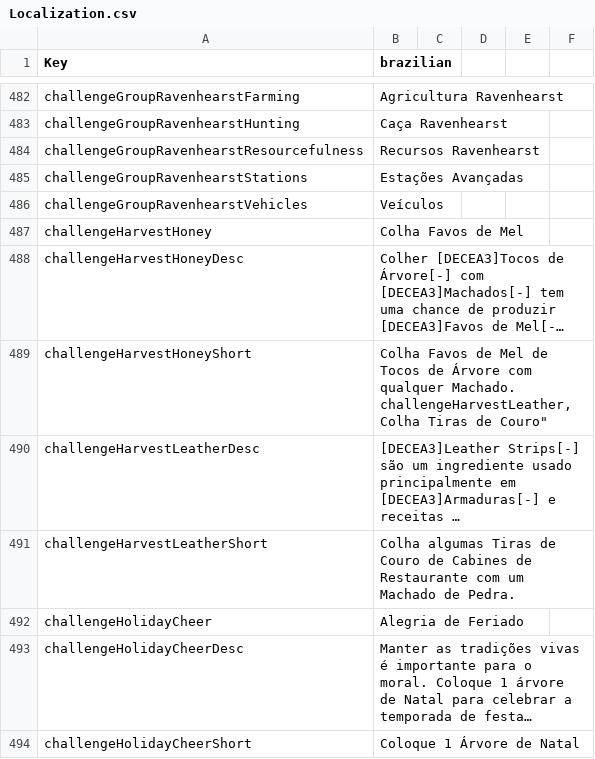
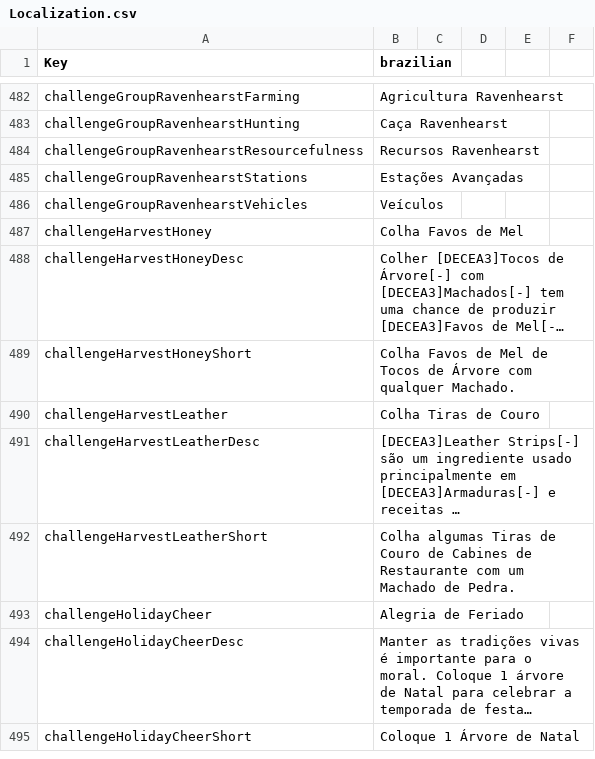
Before and after one commit to murilogoedert/7D2D-translations, a CSV file: Ravenhearst/pt-BR/Localization.csv, drawn as a sheet; only a part is shown, gaps mark what is left out; long unchanged cells end in …; ↵ is a line break in a cell; the diff names each change by its address in the sheet, - before the commit and + after, or states it on an @@ line.

Commit message:
feat: initial commit

```diff
--- a/Ravenhearst/pt-BR/Localization.csv
+++ b/Ravenhearst/pt-BR/Localization.csv
-B489 (brazilian): …qualquer Machado. ↵ challengeHarvestLeather,Colha Tiras de Couro"
+B489 (brazilian): …qualquer Machado.
+row 490: challengeHarvestLeather | Colha Tiras de Couro
```
